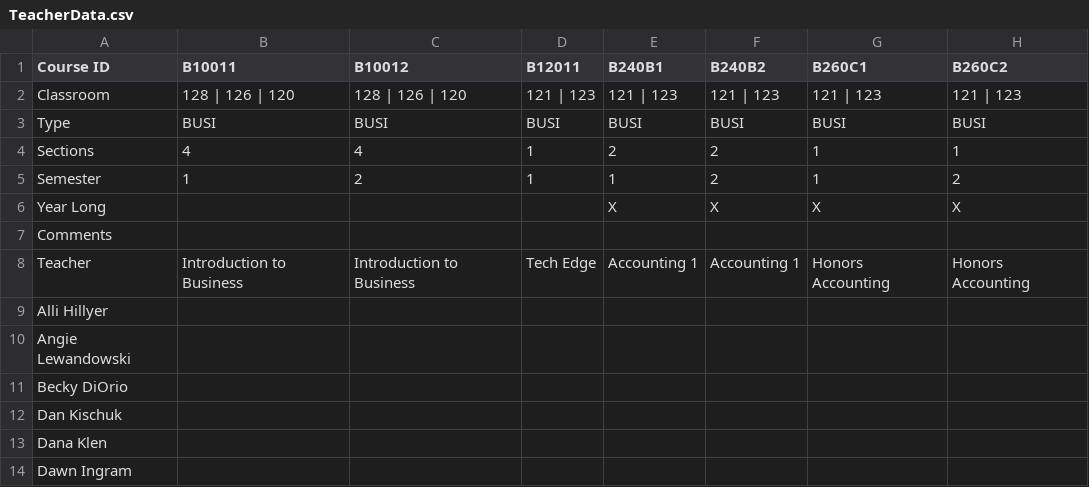
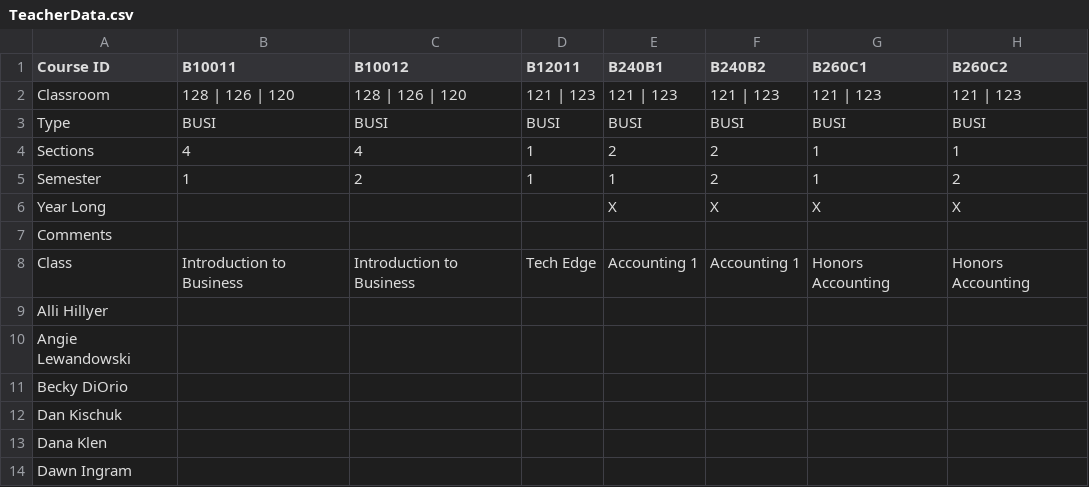
Before and after one commit to nnhsse202223/scheduling-app, a CSV file: TeacherData.csv, drawn as a sheet; only a part is shown; the diff names each change by its address in the sheet, - before the commit and + after, or states it on an @@ line.

```diff
--- a/TeacherData.csv
+++ b/TeacherData.csv
-A8 (Course ID): Teacher
+A8 (Course ID): Class
```
Also changed, not shown: 4 other files.
